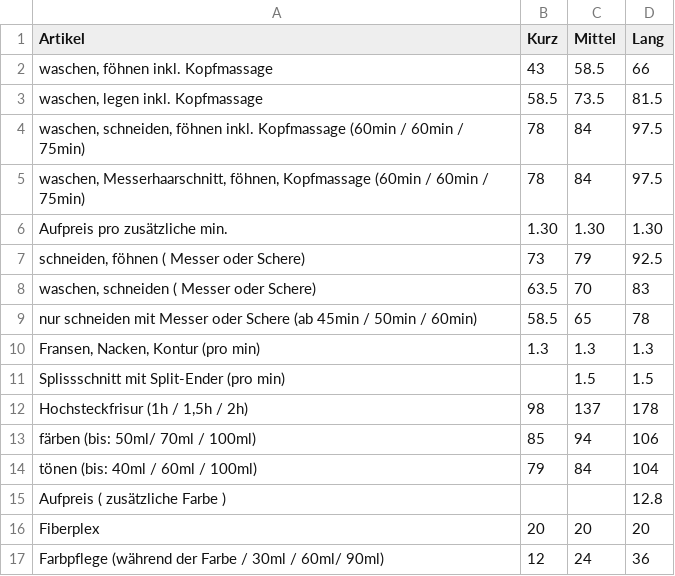
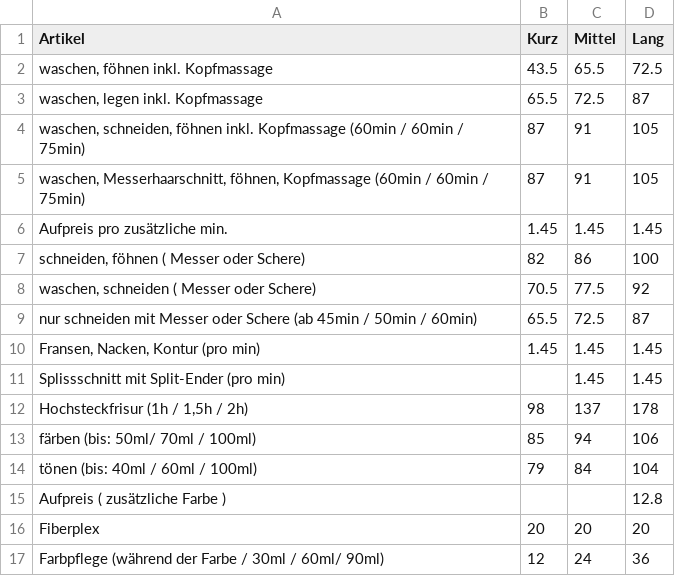
Before and after one commit to Sonjas-Haarstyle/www.sonjas-haarstyle.ch, a CSV file: data/csv/damen.csv, drawn as a sheet; only a part is shown.

Commit message:
Update damen.csv

```diff
--- a/data/csv/damen.csv
+++ b/data/csv/damen.csv
@@ -1,12 +1,12 @@
 Artikel,Kurz,Mittel,Lang
-"waschen, föhnen inkl. Kopfmassage",43,58.5,66
-"waschen, legen inkl. Kopfmassage",58.5,73.5,81.5
-"waschen, schneiden, föhnen inkl. Kopfmassage (60min / 60min / 75min)",78,84,97.5
-"waschen, Messerhaarschnitt, föhnen, Kopfmassage (60min / 60min / 75min)",78,84,97.5
-Aufpreis pro zusätzliche min.,1.30,1.30,1.30
-"schneiden, föhnen ( Messer oder Schere)",73,79,92.5
-"waschen, schneiden ( Messer oder Schere)",63.5,70,83
-nur schneiden mit Messer oder Schere (ab 45min / 50min / 60min),58.5,65,78
-"Fransen, Nacken, Kontur (pro min)",1.3,1.3,1.3
-Splissschnitt mit Split-Ender  (pro min),,1.5,1.5
+"waschen, föhnen inkl. Kopfmassage",43.5,65.5,72.5
+"waschen, legen inkl. Kopfmassage",65.5,72.5,87
+"waschen, schneiden, föhnen inkl. Kopfmassage (60min / 60min / 75min)",87,91,105
+"waschen, Messerhaarschnitt, föhnen, Kopfmassage (60min / 60min / 75min)",87,91,105
+Aufpreis pro zusätzliche min.,1.45,1.45,1.45
+"schneiden, föhnen ( Messer oder Schere)",82,86,100
+"waschen, schneiden ( Messer oder Schere)",70.5,77.5,92
+nur schneiden mit Messer oder Schere (ab 45min / 50min / 60min),65.5,72.5,87
+"Fransen, Nacken, Kontur (pro min)",1.45,1.45,1.45
+Splissschnitt mit Split-Ender  (pro min),,1.45,1.45
 "Hochsteckfrisur (1h / 1,5h / 2h)",98,137,178
```
